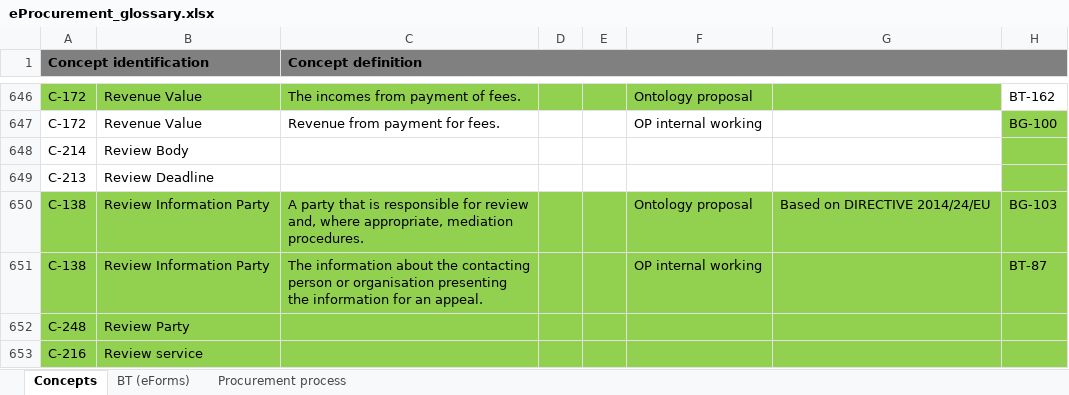
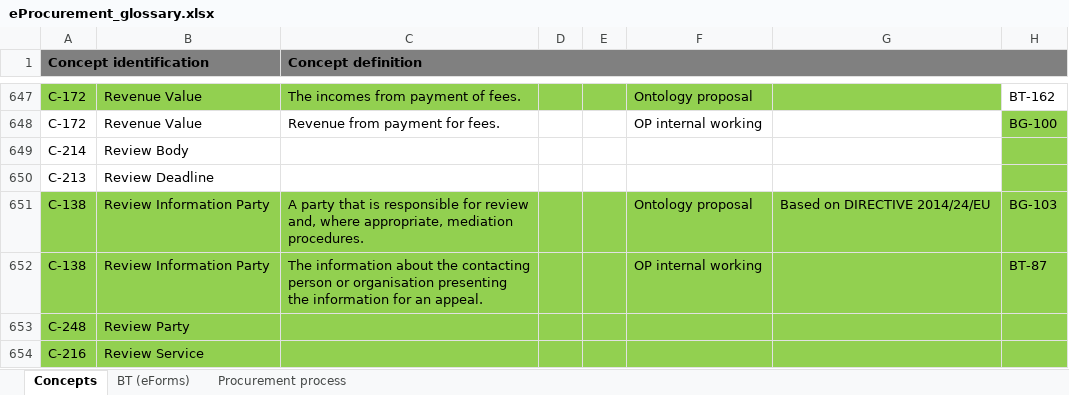
Before and after one commit to OP-TED/ePO, an Excel workbook: v2.0.0/02_IR_DED/eProcurement_glossary.xlsx, sheet Concepts, drawn as a sheet; only a part is shown, gaps mark what is left out; values as stored, in another font and other column widths than the file's, no borders; conditional formats not drawn; addresses are those after the commit; the diff covers the shown part only; the diff names each change by its address in the sheet, - before the commit and + after, or states it on an @@ line.

```diff
--- a/v2.0.0/02_IR_DED/eProcurement_glossary.xlsx (sheet Concepts)
+++ b/v2.0.0/02_IR_DED/eProcurement_glossary.xlsx (sheet Concepts)
-B654: Review service
+B654: Review Service
```
Also changed, not shown: 10 added rows, 7 removed rows and 4 edited cells elsewhere in this sheet, formulas that keep their value, 2 other files.
